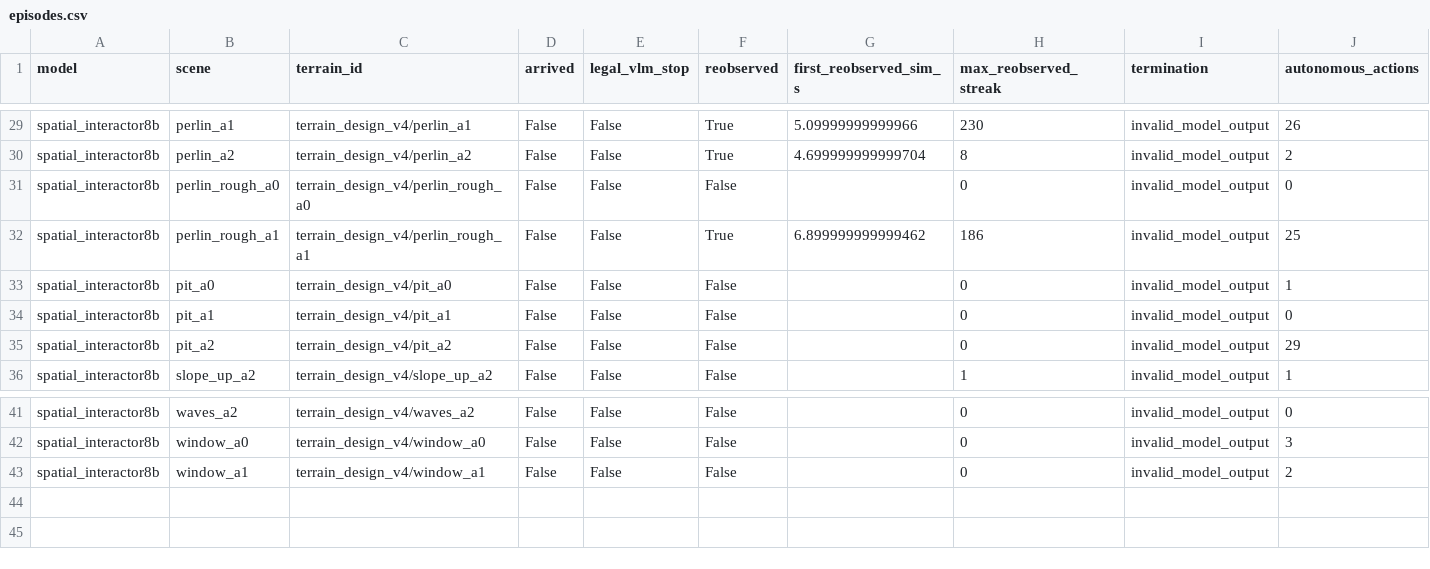
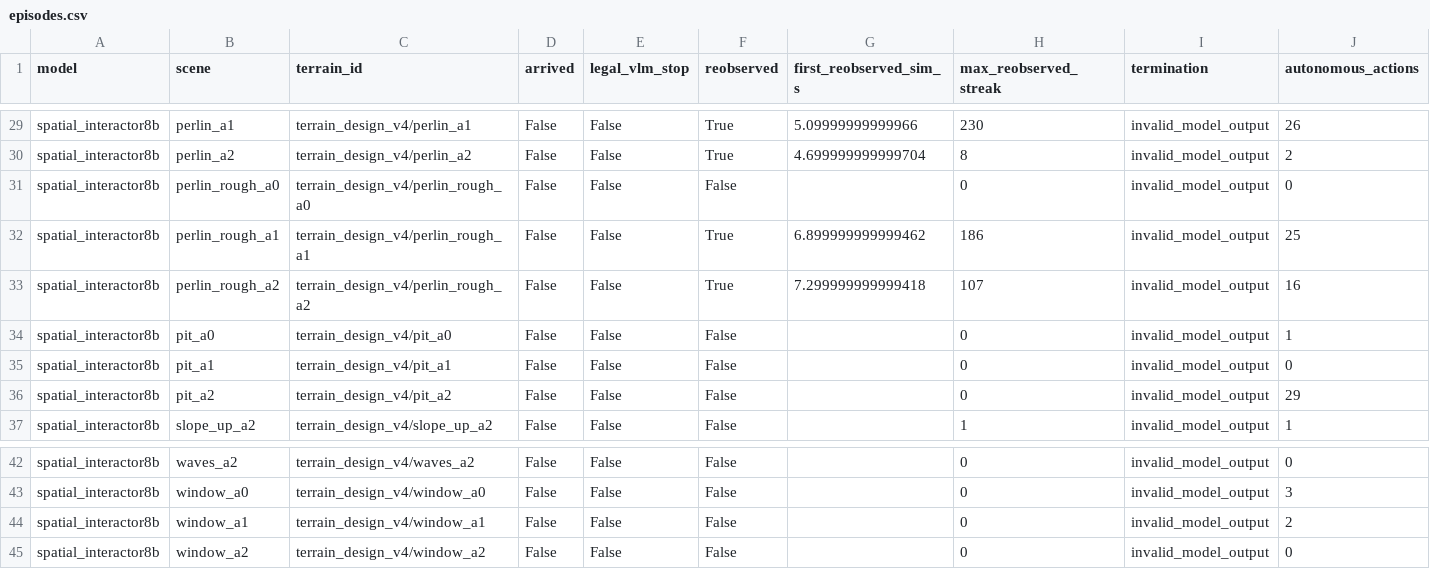
Before and after one commit to George3215/LunarBench, a CSV file: paper/vlm_goal_navigation/spatial_transfer_v2_20261018/episodes.csv, drawn as a sheet; only a part is shown, gaps mark what is left out; rows hold the shown columns only; the diff names each change by its address in the sheet, - before the commit and + after, or states it on an @@ line.

Commit message:
Record TASK3 spatial transfer: complete paired evaluation and trajectory analysis

```diff
--- a/paper/vlm_goal_navigation/spatial_transfer_v2_20261018/episodes.csv
+++ b/paper/vlm_goal_navigation/spatial_transfer_v2_20261018/episodes.csv
+row 33: spatial_interactor8b | perlin_rough_a2 | terrain_design_v4/perlin_rough_a2 | False | False | True | 7.299999999999418 | 107 | invalid_model_output | 16
+row 45: spatial_interactor8b | window_a2 | terrain_design_v4/window_a2 | False | False | False |  | 0 | invalid_model_output | 0
```
Also changed, not shown: 14 other files.
